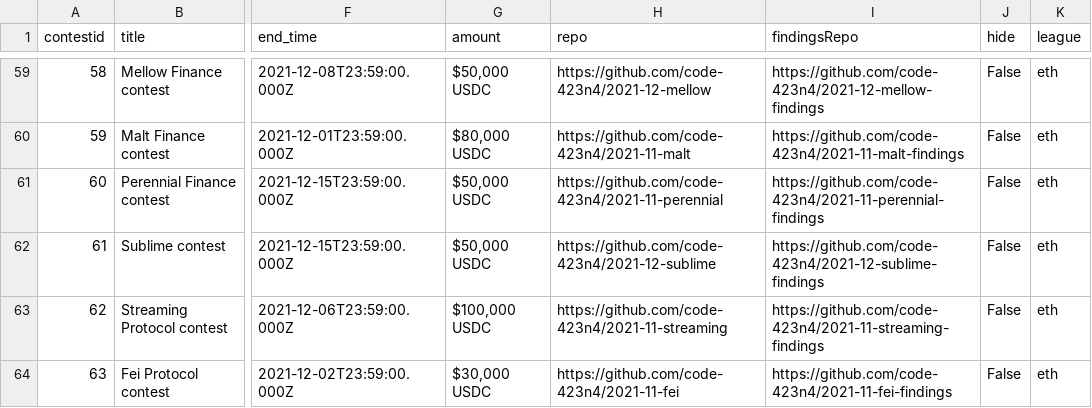
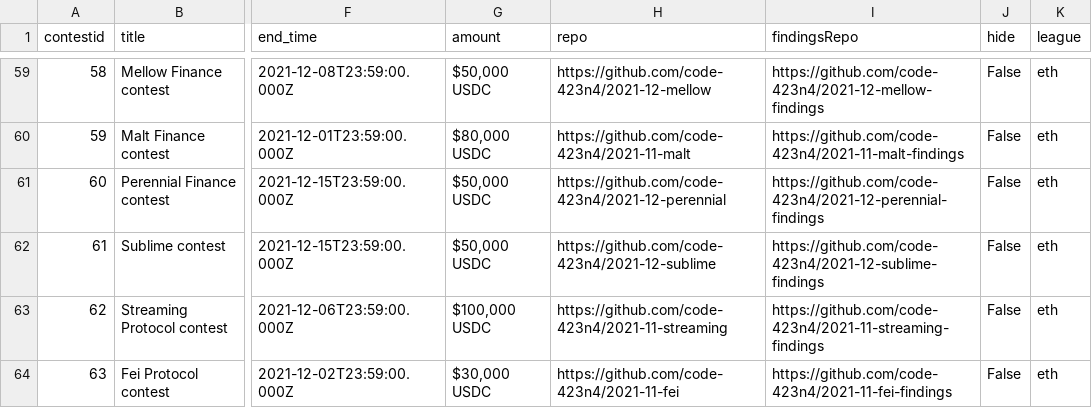
Before and after one commit to code-423n4/code423n4.com, a CSV file: _data/contests/contests.csv, drawn as a sheet; only a part is shown, gaps mark what is left out; the diff names each change by its address in the sheet, - before the commit and + after, or states it on an @@ line.

Commit message:
Update contests.csv

```diff
--- a/_data/contests/contests.csv
+++ b/_data/contests/contests.csv
-H61 (repo): https://github.com/code-423n4/2021-11-perennial
+H61 (repo): https://github.com/code-423n4/2021-12-perennial
-I61 (findingsRepo): https://github.com/code-423n4/2021-11-perennial-findings
+I61 (findingsRepo): https://github.com/code-423n4/2021-12-perennial-findings
```
